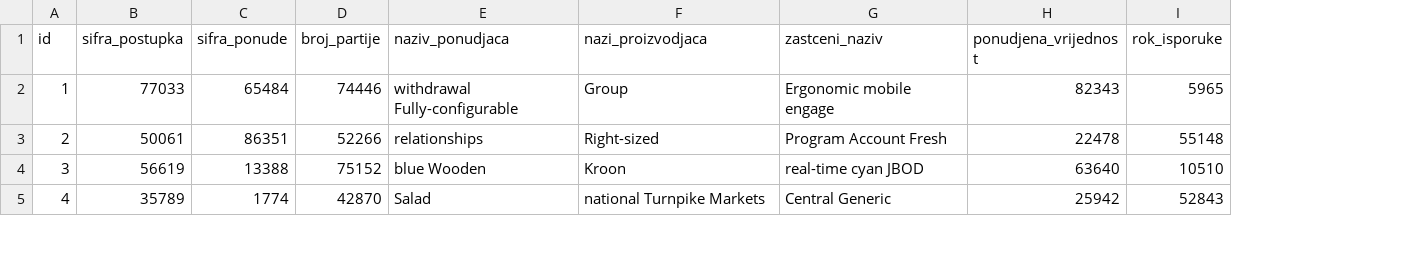
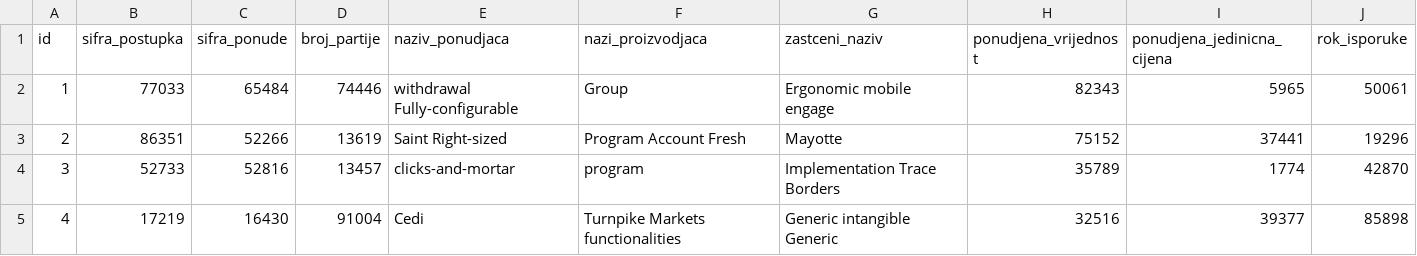
Before and after one commit to drasko-kosovic/tenderi-esjn-stari, a CSV file: src/main/resources/config/liquibase/fake-data/ponude.csv, drawn as a sheet; only a part is shown; addresses are those after the commit; the diff covers the shown part only; the diff names each change by its address in the sheet, - before the commit and + after, or states it on an @@ line.

```diff
--- a/src/main/resources/config/liquibase/fake-data/ponude.csv
+++ b/src/main/resources/config/liquibase/fake-data/ponude.csv
+column I (ponudjena_jedinicna_cijena), rows 2-5: 5965 | 37441 | 1774 | 39377
-J2 (rok_isporuke): 5965
+J2 (rok_isporuke): 50061
-B3 (sifra_postupka): 50061
+B3 (sifra_postupka): 86351
-C3 (sifra_ponude): 86351
+C3 (sifra_ponude): 52266
-D3 (broj_partije): 52266
+D3 (broj_partije): 13619
-E3 (naziv_ponudjaca): relationships
+E3 (naziv_ponudjaca): Saint Right-sized
-F3 (nazi_proizvodjaca): Right-sized
+F3 (nazi_proizvodjaca): Program Account Fresh
-G3 (zastceni_naziv): Program Account Fresh
+G3 (zastceni_naziv): Mayotte
-H3 (ponudjena_vrijednost): 22478
+H3 (ponudjena_vrijednost): 75152
-J3 (rok_isporuke): 55148
+J3 (rok_isporuke): 19296
-B4 (sifra_postupka): 56619
+B4 (sifra_postupka): 52733
-C4 (sifra_ponude): 13388
+C4 (sifra_ponude): 52816
-D4 (broj_partije): 75152
+D4 (broj_partije): 13457
-E4 (naziv_ponudjaca): blue Wooden
+E4 (naziv_ponudjaca): clicks-and-mortar
-F4 (nazi_proizvodjaca): Kroon
+F4 (nazi_proizvodjaca): program
-G4 (zastceni_naziv): real-time cyan JBOD
+G4 (zastceni_naziv): Implementation Trace Borders
-H4 (ponudjena_vrijednost): 63640
+H4 (ponudjena_vrijednost): 35789
-J4 (rok_isporuke): 10510
+J4 (rok_isporuke): 42870
-B5 (sifra_postupka): 35789
+B5 (sifra_postupka): 17219
-C5 (sifra_ponude): 1774
+C5 (sifra_ponude): 16430
-D5 (broj_partije): 42870
+D5 (broj_partije): 91004
-E5 (naziv_ponudjaca): Salad
+E5 (naziv_ponudjaca): Cedi
-F5 (nazi_proizvodjaca): national Turnpike Markets
+F5 (nazi_proizvodjaca): Turnpike Markets functionalities
-G5 (zastceni_naziv): Central Generic
+G5 (zastceni_naziv): Generic intangible Generic
-H5 (ponudjena_vrijednost): 25942
+H5 (ponudjena_vrijednost): 32516
-J5 (rok_isporuke): 52843
+J5 (rok_isporuke): 85898
```
Also changed, not shown: 48 edited cells elsewhere in this file, src/main/resources/config/liquibase/fake-data/specifikacija.csv, 30 other files.
